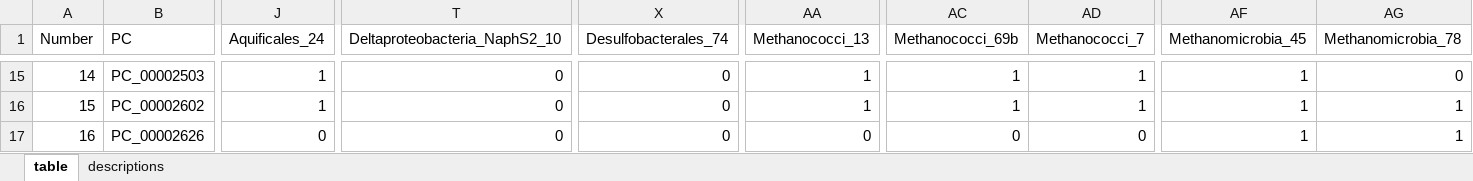
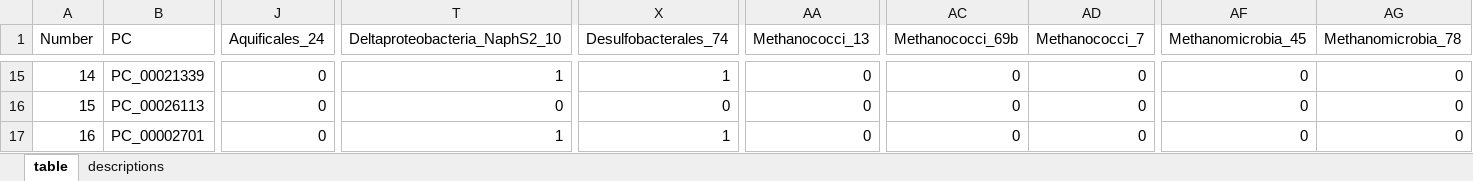
Before and after one commit to galambosd/meta-omics, an Excel workbook: pan_binary_heatmap_fixed.xlsx, sheet table, drawn as a sheet; only a part is shown, gaps mark what is left out; values as stored, in another font and other column widths than the file's, no borders; the diff covers the shown part only; the diff names each change by its address in the sheet, - before the commit and + after, or states it on an @@ line.

```diff
--- a/pan_binary_heatmap_fixed.xlsx (sheet table)
+++ b/pan_binary_heatmap_fixed.xlsx (sheet table)
-B15 (PC): PC_00002503
+B15 (PC): PC_00021339
-J15:J16 (Aquificales_24): 1
+J15:J16 (Aquificales_24): 0
-T15 (Deltaproteobacteria_NaphS2_10): 0
+T15 (Deltaproteobacteria_NaphS2_10): 1
-X15 (Desulfobacterales_74): 0
+X15 (Desulfobacterales_74): 1
-AA15:AA16 (Methanococci_13): 1
+AA15:AA16 (Methanococci_13): 0
-AC15:AC16 (Methanococci_69b): 1
+AC15:AC16 (Methanococci_69b): 0
-AD15:AD16 (Methanococci_7): 1
+AD15:AD16 (Methanococci_7): 0
-AF15:AF17 (Methanomicrobia_45): 1
+AF15:AF17 (Methanomicrobia_45): 0
-B16 (PC): PC_00002602
+B16 (PC): PC_00026113
-AG16:AG17 (Methanomicrobia_78): 1
+AG16:AG17 (Methanomicrobia_78): 0
-B17 (PC): PC_00002626
+B17 (PC): PC_00002701
-T17 (Deltaproteobacteria_NaphS2_10): 0
+T17 (Deltaproteobacteria_NaphS2_10): 1
-X17 (Desulfobacterales_74): 0
+X17 (Desulfobacterales_74): 1
```
Also changed, not shown: 793 edited cells elsewhere in this sheet, sheet descriptions, 4 other files.
